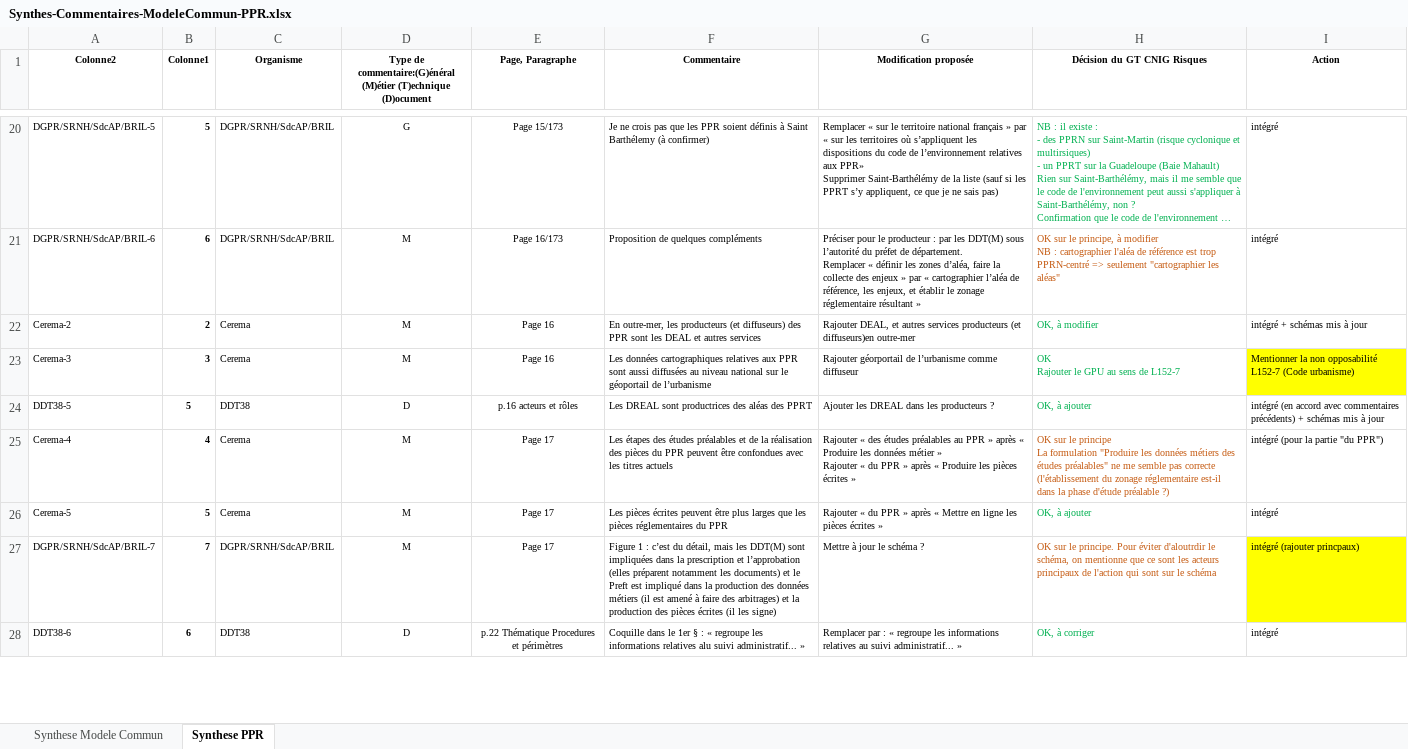
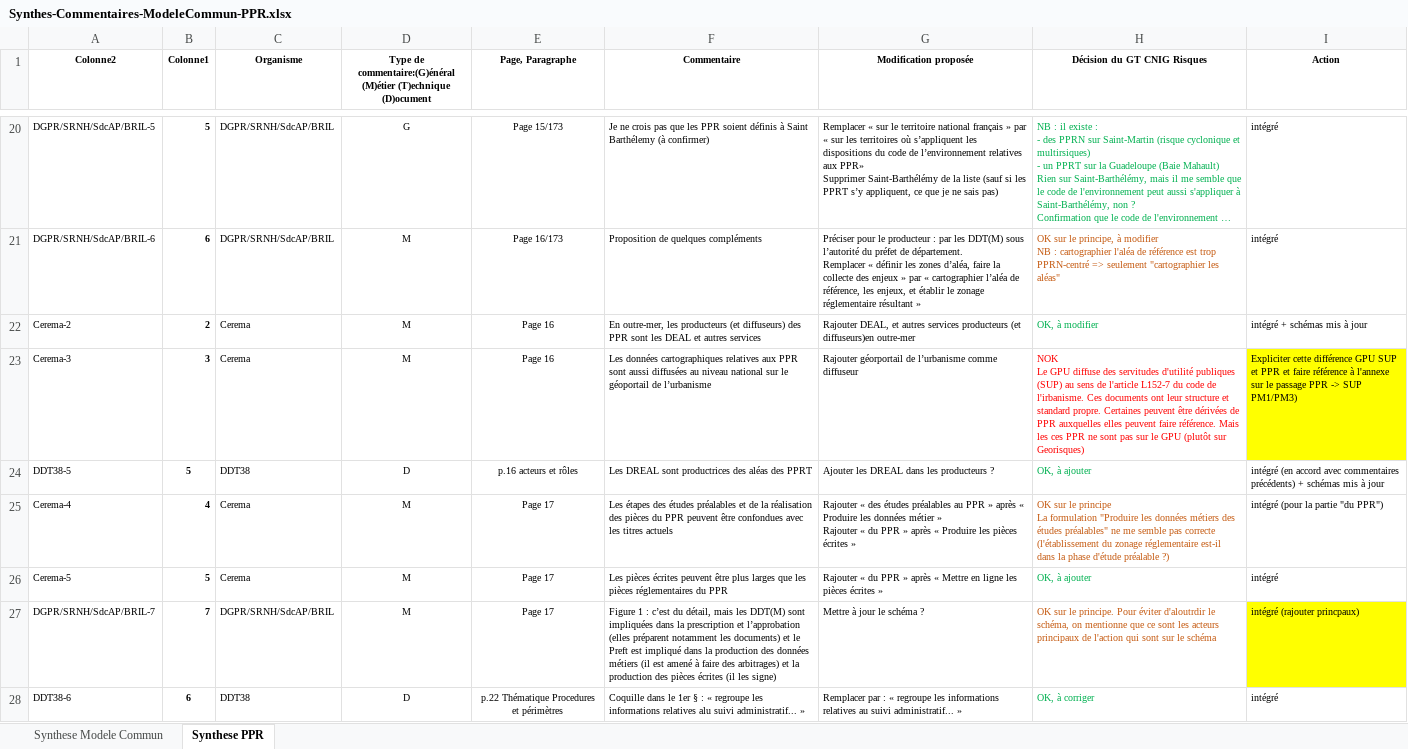
Before and after one commit to cnigfr/Geostandards-Risques, an Excel workbook: suivi/2024-05_06-Consultation-publique/Synthes-Commentaires-ModeleCommun-PPR.xlsx, sheet Synthese PPR, drawn as a sheet; only a part is shown, gaps mark what is left out; long unchanged cells end in …; values as stored, in another font and other column widths than the file's, no borders; table styles not drawn; ↵ is a line break in a cell; the diff covers the shown part only; the diff names each change by its address in the sheet, - before the commit and + after, or states it on an @@ line.

```diff
--- a/suivi/2024-05_06-Consultation-publique/Synthes-Commentaires-ModeleCommun-PPR.xlsx (sheet Synthese PPR)
+++ b/suivi/2024-05_06-Consultation-publique/Synthes-Commentaires-ModeleCommun-PPR.xlsx (sheet Synthese PPR)
-H23 (Décision du GT CNIG Risques): OK ↵ Rajouter le GPU au sens de L152-7
+H23 (Décision du GT CNIG Risques): NOK ↵ Le GPU diffuse des servitudes d'utilité publiques (SUP) au sens de l'article L152-7 du code de l'irbanisme. Ces documents ont leur structure et standard propre. Certaines peuvent être dérivées de PPR auxquelles elles peuvent faire référence. Mais les ces PPR ne sont pas sur le GPU (plutôt sur Georisques)
-H23 text colour: #00B050
+H23 text colour: #FF0000
-I23 (Action): Mentionner la non opposabilité L152-7 (Code urbanisme)
+I23 (Action): Expliciter cette différence GPU SUP et PPR et faire référence à l'annexe sur le passage PPR -> SUP PM1/PM3)
```
Also changed, not shown: 4 edited cells and cell formats elsewhere in this sheet, 1 other file.
